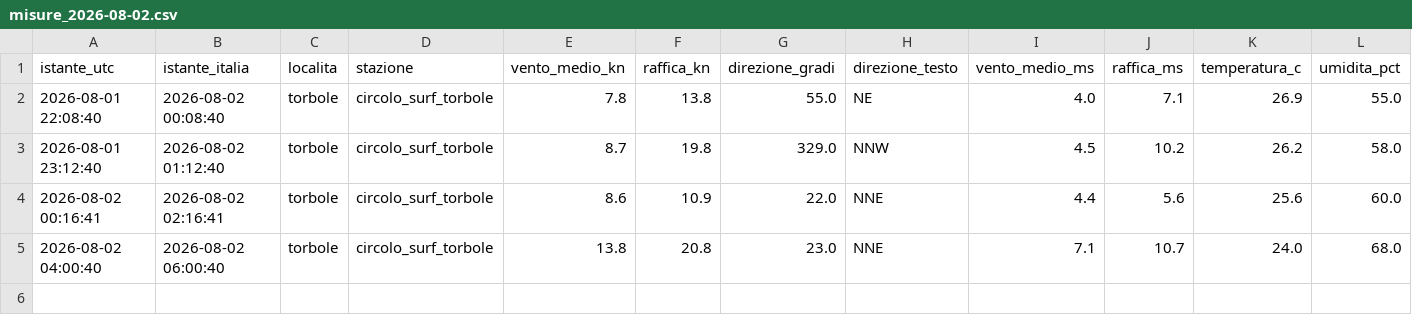
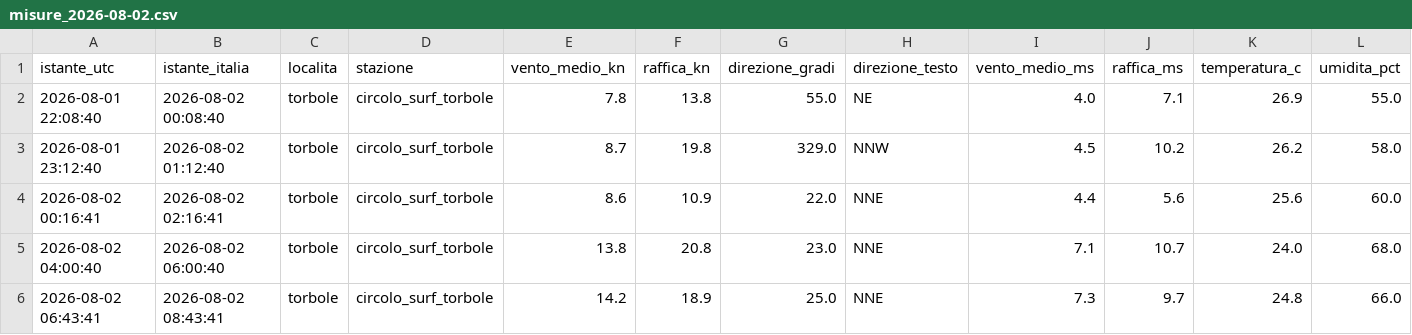
Before and after one commit to gimasc/ventogarda, a CSV file: data/storico/reale/misure_2026-08-02.csv, drawn as a sheet; only a part is shown; rows hold the shown columns only; the diff names each change by its address in the sheet, - before the commit and + after, or states it on an @@ line.

```diff
--- a/data/storico/reale/misure_2026-08-02.csv
+++ b/data/storico/reale/misure_2026-08-02.csv
+row 6: 2026-08-02 06:43:41 | 2026-08-02 08:43:41 | torbole | circolo_surf_torbole | 14.2 | 18.9 | 25.0 | NNE | 7.3 | 9.7 | 24.8 | 66.0
```
Also changed, not shown: 2 other files.
